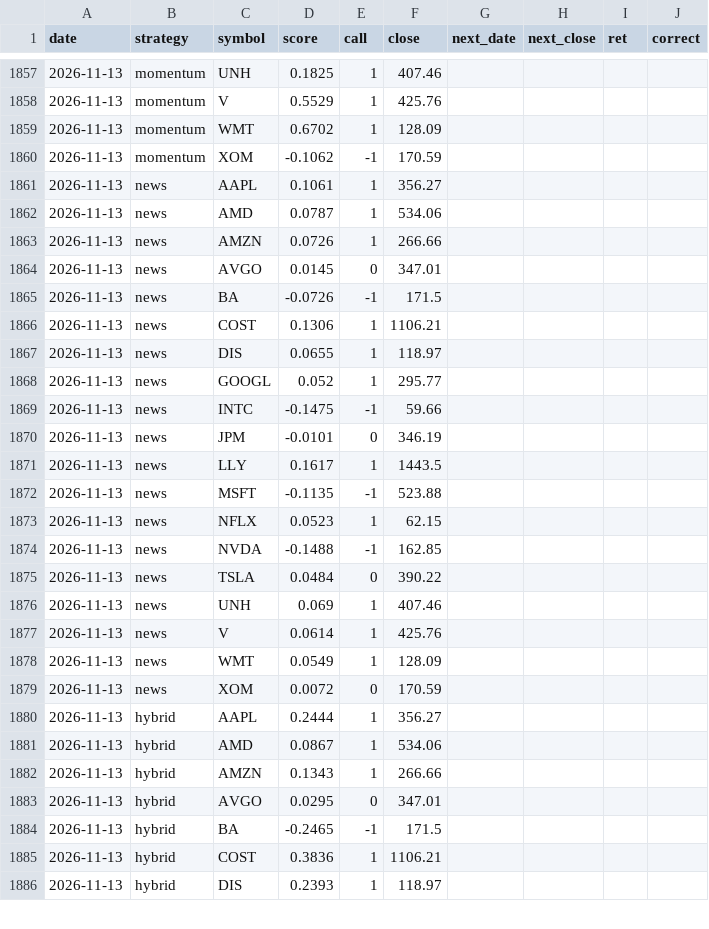
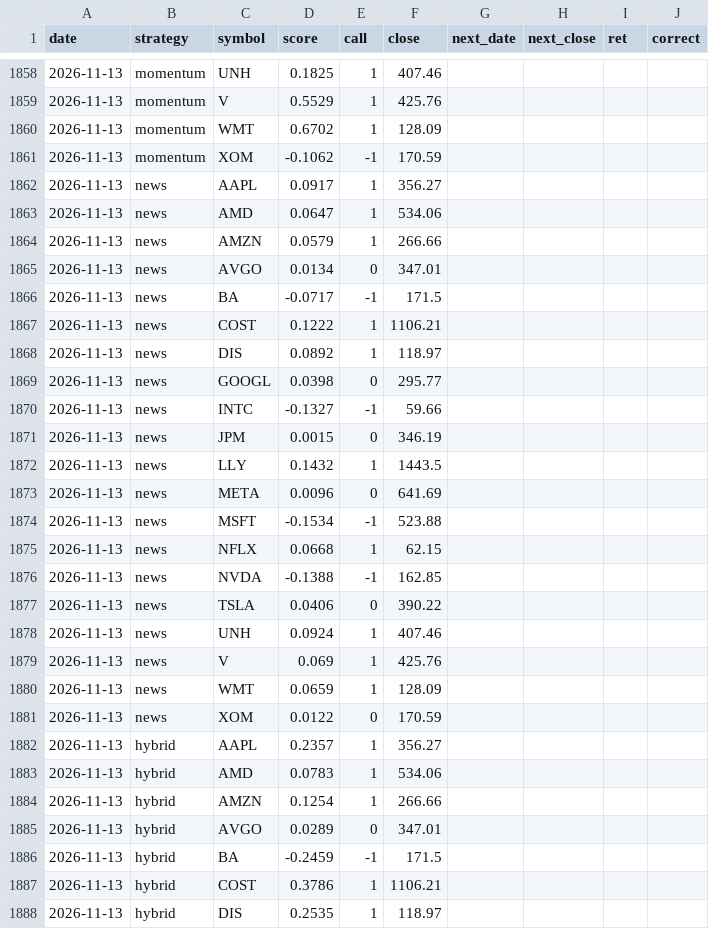
Before and after one commit to nathangin/stock-paper-trader, a CSV file: data/predictions.csv, drawn as a sheet; only a part is shown, gaps mark what is left out; the diff covers the shown part only.

```diff
--- a/data/predictions.csv
+++ b/data/predictions.csv
@@ -1860,27 +1861,28 @@ date,strategy,symbol,score,call,close,next_date,next_close,ret,correct
 2026-11-13,momentum,XOM,-0.1062,-1,170.59,,,,
-2026-11-13,news,AAPL,0.1061,1,356.27,,,,
-2026-11-13,news,AMD,0.0787,1,534.06,,,,
-2026-11-13,news,AMZN,0.0726,1,266.66,,,,
-2026-11-13,news,AVGO,0.0145,0,347.01,,,,
-2026-11-13,news,BA,-0.0726,-1,171.5,,,,
-2026-11-13,news,COST,0.1306,1,1106.21,,,,
-2026-11-13,news,DIS,0.0655,1,118.97,,,,
-2026-11-13,news,GOOGL,0.052,1,295.77,,,,
-2026-11-13,news,INTC,-0.1475,-1,59.66,,,,
-2026-11-13,news,JPM,-0.0101,0,346.19,,,,
-2026-11-13,news,LLY,0.1617,1,1443.5,,,,
-2026-11-13,news,MSFT,-0.1135,-1,523.88,,,,
-2026-11-13,news,NFLX,0.0523,1,62.15,,,,
-2026-11-13,news,NVDA,-0.1488,-1,162.85,,,,
-2026-11-13,news,TSLA,0.0484,0,390.22,,,,
-2026-11-13,news,UNH,0.069,1,407.46,,,,
-2026-11-13,news,V,0.0614,1,425.76,,,,
-2026-11-13,news,WMT,0.0549,1,128.09,,,,
-2026-11-13,news,XOM,0.0072,0,170.59,,,,
-2026-11-13,hybrid,AAPL,0.2444,1,356.27,,,,
-2026-11-13,hybrid,AMD,0.0867,1,534.06,,,,
-2026-11-13,hybrid,AMZN,0.1343,1,266.66,,,,
-2026-11-13,hybrid,AVGO,0.0295,0,347.01,,,,
-2026-11-13,hybrid,BA,-0.2465,-1,171.5,,,,
-2026-11-13,hybrid,COST,0.3836,1,1106.21,,,,
-2026-11-13,hybrid,DIS,0.2393,1,118.97,,,,
+2026-11-13,news,AAPL,0.0917,1,356.27,,,,
+2026-11-13,news,AMD,0.0647,1,534.06,,,,
+2026-11-13,news,AMZN,0.0579,1,266.66,,,,
+2026-11-13,news,AVGO,0.0134,0,347.01,,,,
+2026-11-13,news,BA,-0.0717,-1,171.5,,,,
+2026-11-13,news,COST,0.1222,1,1106.21,,,,
+2026-11-13,news,DIS,0.0892,1,118.97,,,,
+2026-11-13,news,GOOGL,0.0398,0,295.77,,,,
+2026-11-13,news,INTC,-0.1327,-1,59.66,,,,
+2026-11-13,news,JPM,0.0015,0,346.19,,,,
+2026-11-13,news,LLY,0.1432,1,1443.5,,,,
+2026-11-13,news,META,0.0096,0,641.69,,,,
+2026-11-13,news,MSFT,-0.1534,-1,523.88,,,,
+2026-11-13,news,NFLX,0.0668,1,62.15,,,,
+2026-11-13,news,NVDA,-0.1388,-1,162.85,,,,
+2026-11-13,news,TSLA,0.0406,0,390.22,,,,
+2026-11-13,news,UNH,0.0924,1,407.46,,,,
+2026-11-13,news,V,0.069,1,425.76,,,,
+2026-11-13,news,WMT,0.0659,1,128.09,,,,
+2026-11-13,news,XOM,0.0122,0,170.59,,,,
+2026-11-13,hybrid,AAPL,0.2357,1,356.27,,,,
+2026-11-13,hybrid,AMD,0.0783,1,534.06,,,,
+2026-11-13,hybrid,AMZN,0.1254,1,266.66,,,,
+2026-11-13,hybrid,AVGO,0.0289,0,347.01,,,,
+2026-11-13,hybrid,BA,-0.2459,-1,171.5,,,,
+2026-11-13,hybrid,COST,0.3786,1,1106.21,,,,
+2026-11-13,hybrid,DIS,0.2535,1,118.97,,,,
```
Also changed, not shown: 3 added rows and 46 edited cells elsewhere in this file, 5 other files.
